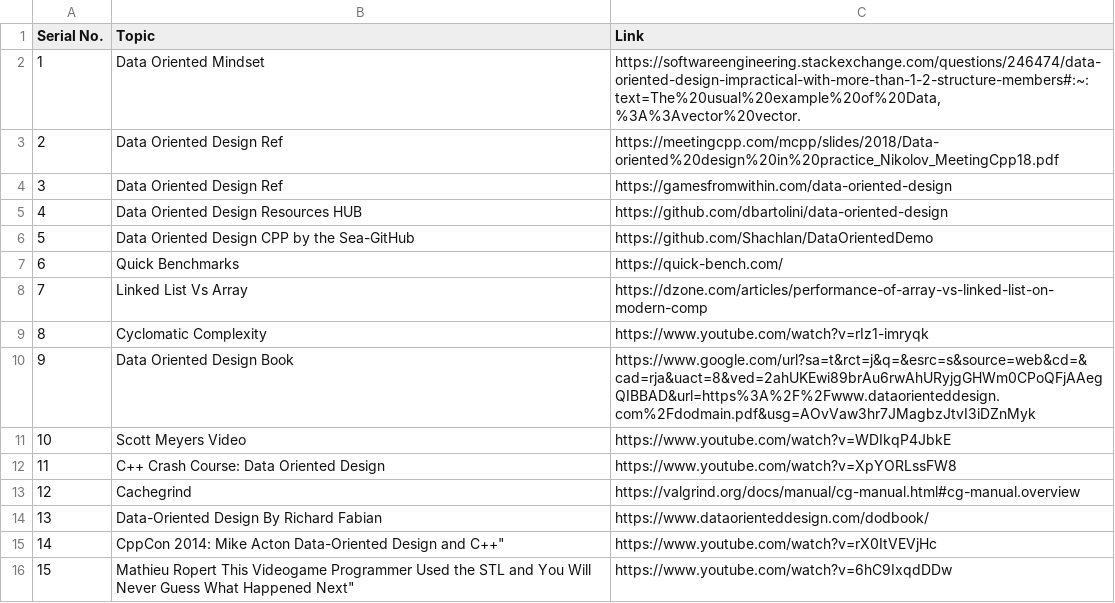
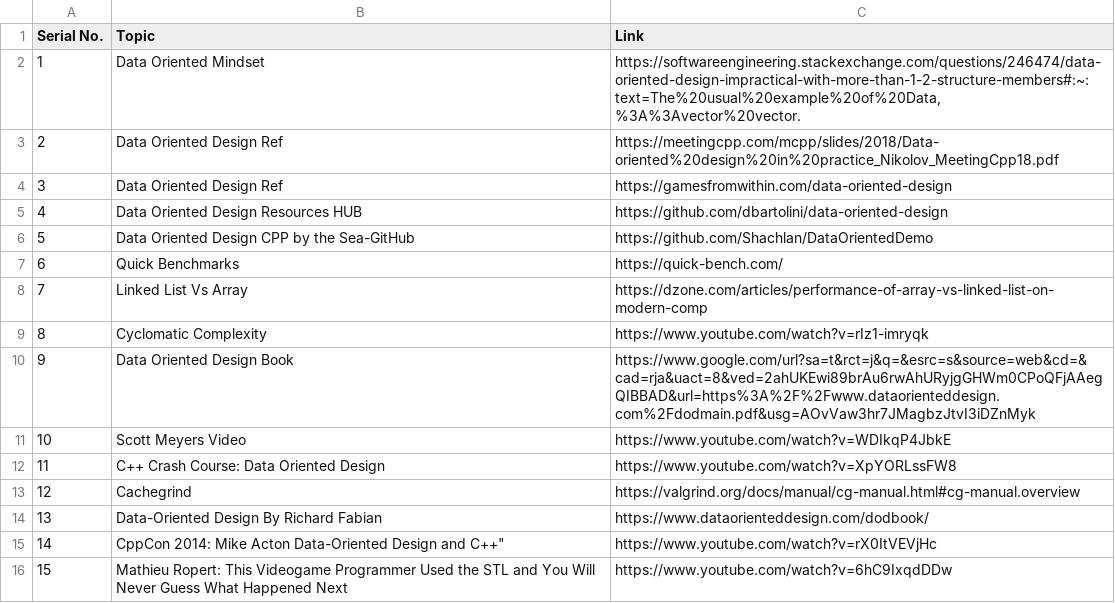
Before and after one commit to tanishqvyas/Data-Oriented-Design-Guidelines, a CSV file: References.csv, drawn as a sheet.

Commit message:
Fixed formatting

```diff
--- a/References.csv
+++ b/References.csv
@@ -15,2 +15,2 @@
 14,"CppCon 2014: Mike Acton "Data-Oriented Design and C++","https://www.youtube.com/watch?v=rX0ItVEVjHc"
-15,"Mathieu Ropert "This Videogame Programmer Used the STL and You Will Never Guess What Happened Next","https://www.youtube.com/watch?v=6hC9IxqdDDw"
+15,"Mathieu Ropert: This Videogame Programmer Used the STL and You Will Never Guess What Happened Next","https://www.youtube.com/watch?v=6hC9IxqdDDw"
```
